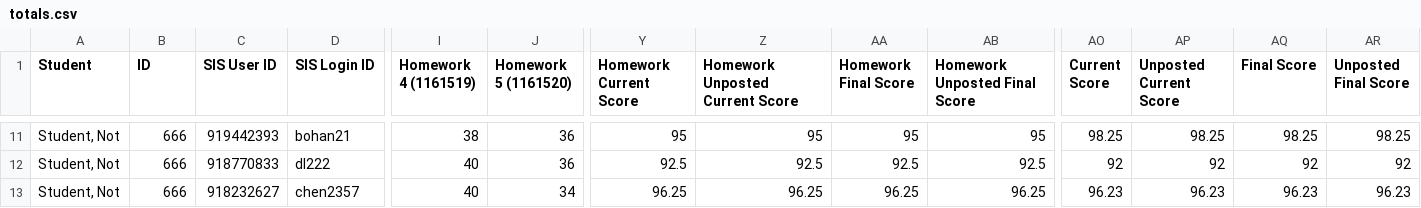
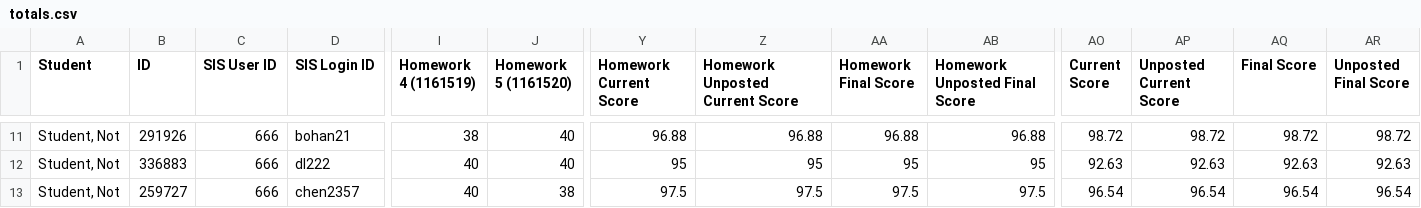
Before and after one commit to prebys/GradeAna, a CSV file: totals.csv, drawn as a sheet; only a part is shown, gaps mark what is left out; the diff covers the shown part only; the diff names each change by its address in the sheet, - before the commit and + after, or states it on an @@ line.

Commit message:
Add a check that all scores have been entered at Canvas

```diff
--- a/totals.csv
+++ b/totals.csv
-B11 (ID): 666
+B11 (ID): 291926
-C11 (SIS User ID): 919442393
+C11 (SIS User ID): 666
-J11:J12 (Homework 5 (1161520)): 36
+J11:J12 (Homework 5 (1161520)): 40
-Y11 (Homework Current Score): 95
+Y11 (Homework Current Score): 96.88
-Z11 (Homework Unposted Current Score): 95
+Z11 (Homework Unposted Current Score): 96.88
-AA11 (Homework Final Score): 95
+AA11 (Homework Final Score): 96.88
-AB11 (Homework Unposted Final Score): 95
+AB11 (Homework Unposted Final Score): 96.88
-AO11 (Current Score): 98.25
+AO11 (Current Score): 98.72
-AP11 (Unposted Current Score): 98.25
+AP11 (Unposted Current Score): 98.72
-AQ11 (Final Score): 98.25
+AQ11 (Final Score): 98.72
-AR11 (Unposted Final Score): 98.25
+AR11 (Unposted Final Score): 98.72
-B12 (ID): 666
+B12 (ID): 336883
-C12 (SIS User ID): 918770833
+C12 (SIS User ID): 666
-Y12 (Homework Current Score): 92.5
+Y12 (Homework Current Score): 95
-Z12 (Homework Unposted Current Score): 92.5
+Z12 (Homework Unposted Current Score): 95
-AA12 (Homework Final Score): 92.5
+AA12 (Homework Final Score): 95
-AB12 (Homework Unposted Final Score): 92.5
+AB12 (Homework Unposted Final Score): 95
-AO12 (Current Score): 92
+AO12 (Current Score): 92.63
-AP12 (Unposted Current Score): 92
+AP12 (Unposted Current Score): 92.63
-AQ12 (Final Score): 92
+AQ12 (Final Score): 92.63
-AR12 (Unposted Final Score): 92
+AR12 (Unposted Final Score): 92.63
-B13 (ID): 666
+B13 (ID): 259727
-C13 (SIS User ID): 918232627
+C13 (SIS User ID): 666
-J13 (Homework 5 (1161520)): 34
+J13 (Homework 5 (1161520)): 38
-Y13 (Homework Current Score): 96.25
+Y13 (Homework Current Score): 97.5
-Z13 (Homework Unposted Current Score): 96.25
+Z13 (Homework Unposted Current Score): 97.5
-AA13 (Homework Final Score): 96.25
+AA13 (Homework Final Score): 97.5
-AB13 (Homework Unposted Final Score): 96.25
+AB13 (Homework Unposted Final Score): 97.5
-AO13 (Current Score): 96.23
+AO13 (Current Score): 96.54
-AP13 (Unposted Current Score): 96.23
+AP13 (Unposted Current Score): 96.54
-AQ13 (Final Score): 96.23
+AQ13 (Final Score): 96.54
-AR13 (Unposted Final Score): 96.23
+AR13 (Unposted Final Score): 96.54
```
Also changed, not shown: 147 edited cells elsewhere in this file, 3 other files.
